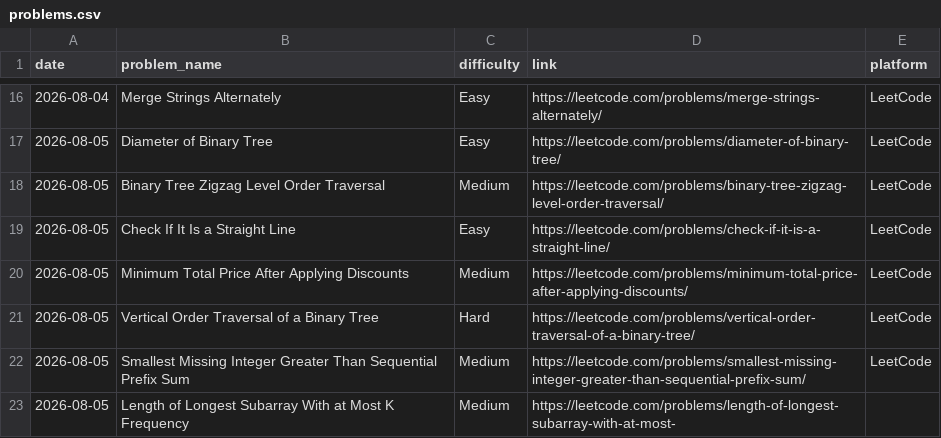
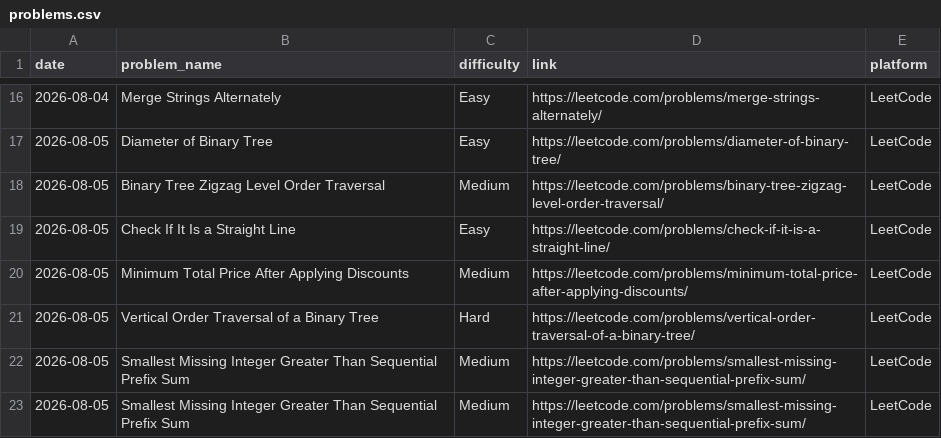
Before and after one commit to vikramnegi21/Dsa-practice-, a CSV file: problems.csv, drawn as a sheet; only a part is shown, gaps mark what is left out.

Commit message:
Update problems.csv

```diff
--- a/problems.csv
+++ b/problems.csv
@@ -22,2 +22,2 @@ date,problem_name,difficulty,link,platform
 2026-08-05,Smallest Missing Integer Greater Than Sequential Prefix Sum,Medium,https://leetcode.com/problems/smallest-missing-integer-greater-than-sequential-prefix-sum/,LeetCode
-2026-08-05,Length of Longest Subarray With at Most K Frequency,Medium,https://leetcode.com/problems/length-of-longest-subarray-with-at-most-
+2026-08-05,Smallest Missing Integer Greater Than Sequential Prefix Sum,Medium,https://leetcode.com/problems/smallest-missing-integer-greater-than-sequential-prefix-sum/,LeetCode
```
